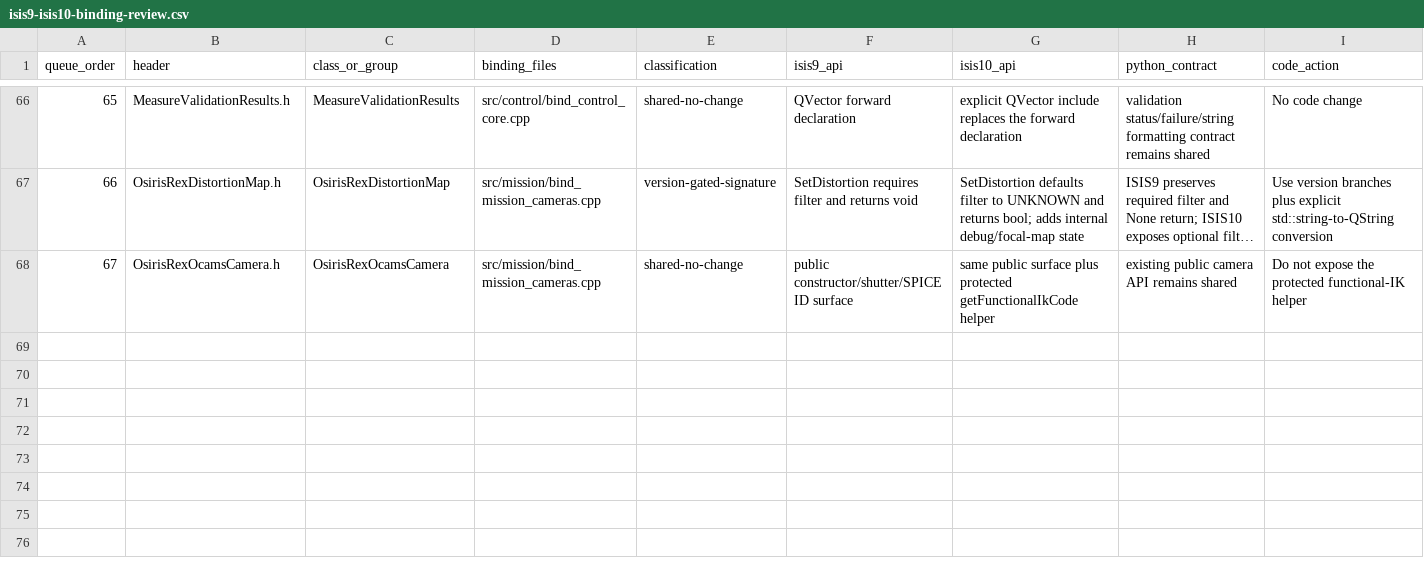
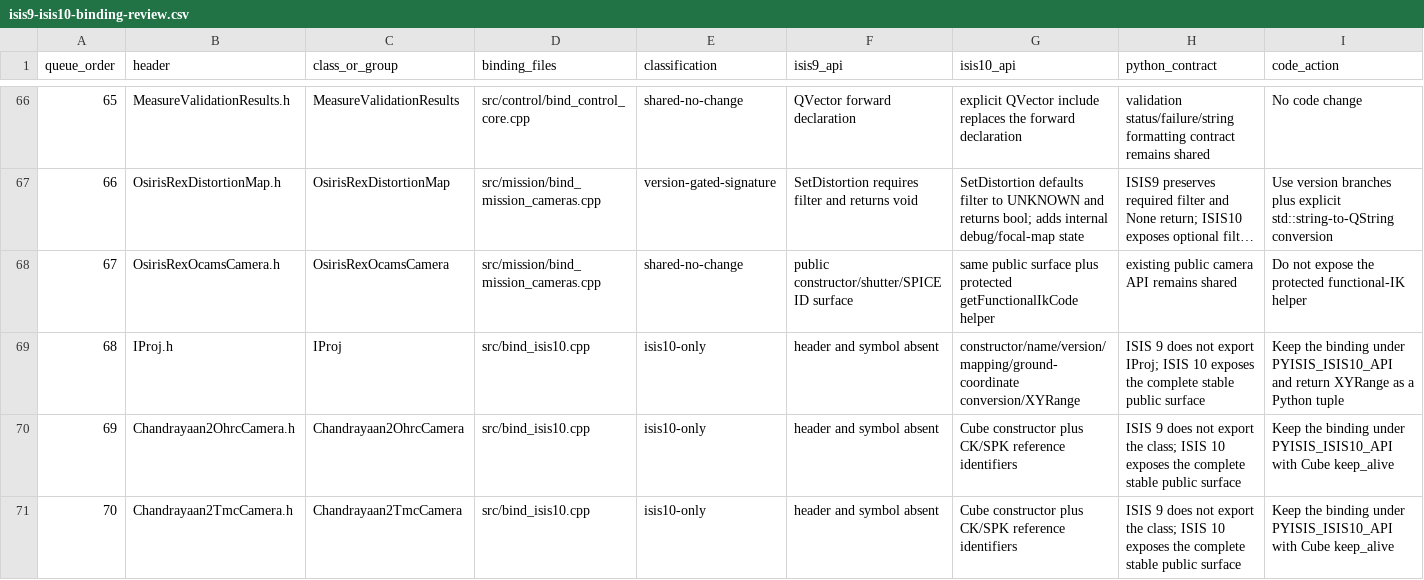
Before and after one commit to gengxun-henu/pyisis, a CSV file: reference/compatibility/isis9-isis10-binding-review.csv, drawn as a sheet; only a part is shown, gaps mark what is left out; long unchanged cells end in …; rows hold the shown columns only; the diff names each change by its address in the sheet, - before the commit and + after, or states it on an @@ line.

Commit message:
Close ISIS 10-only compatibility batch

```diff
--- a/reference/compatibility/isis9-isis10-binding-review.csv
+++ b/reference/compatibility/isis9-isis10-binding-review.csv
+row 69: 68 | IProj.h | IProj | src/bind_isis10.cpp | isis10-only | header and symbol absent | constructor/name/version/mapping/ground-coordinate conversion/XYRange | ISIS 9 does not export IProj; ISIS 10 exposes the complete stable public surface | Keep the binding under PYISIS_ISIS10_API and return XYRange as a Python tuple
+row 70: 69 | Chandrayaan2OhrcCamera.h | Chandrayaan2OhrcCamera | src/bind_isis10.cpp | isis10-only | header and symbol absent | Cube constructor plus CK/SPK reference identifiers | ISIS 9 does not export the class; ISIS 10 exposes the complete stable public surface | Keep the binding under PYISIS_ISIS10_API with Cube keep_alive
+row 71: 70 | Chandrayaan2TmcCamera.h | Chandrayaan2TmcCamera | src/bind_isis10.cpp | isis10-only | header and symbol absent | Cube constructor plus CK/SPK reference identifiers | ISIS 9 does not export the class; ISIS 10 exposes the complete stable public surface | Keep the binding under PYISIS_ISIS10_API with Cube keep_alive
```
Also changed, not shown: reference/isis10_bind_candidates/classes_inventory_summary.csv, reference/isis10_bind_candidates/raw_new_headers.csv, 1 other file.
